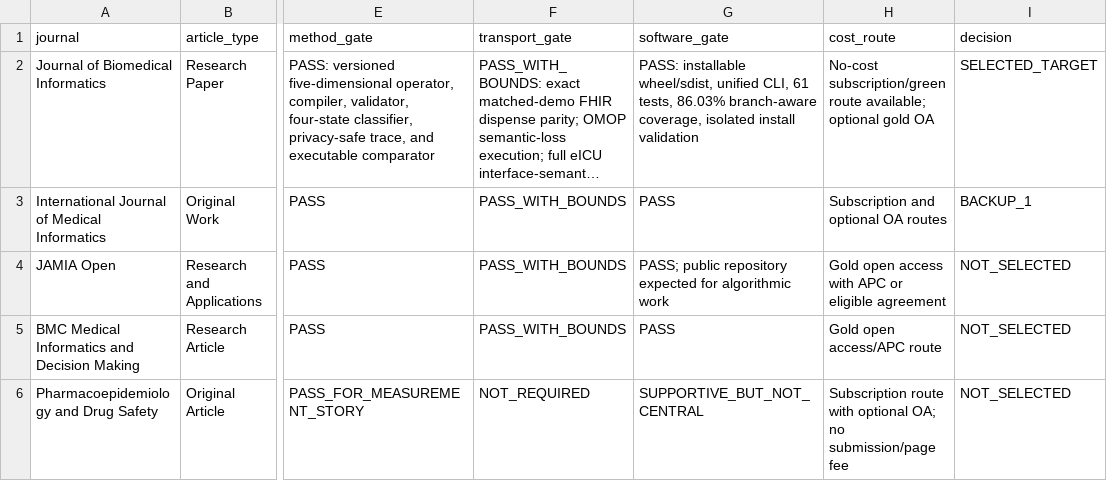
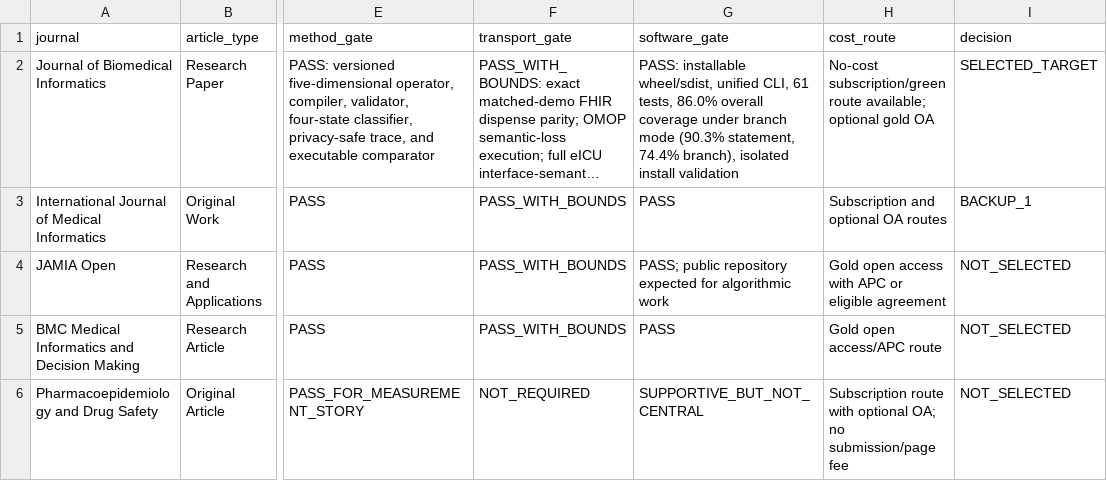
Before and after one commit to jiajunluo430-creator/mimic-exposure-provenance-operator, a TSV file: manuscript/jbi/JOURNAL_SELECTION_MATRIX.tsv, drawn as a sheet; only a part is shown, gaps mark what is left out; long unchanged cells end in …; the diff names each change by its address in the sheet, - before the commit and + after, or states it on an @@ line.

```diff
--- a/manuscript/jbi/JOURNAL_SELECTION_MATRIX.tsv
+++ b/manuscript/jbi/JOURNAL_SELECTION_MATRIX.tsv
-G2 (software_gate): …61 tests, 86.03% branch-aware coverage, isolated install…
+G2 (software_gate): …61 tests, 86.0% overall coverage under branch mode (90.3% statement, 74.4% branch), isolated install…
```
Also changed, not shown: 22 other files.
